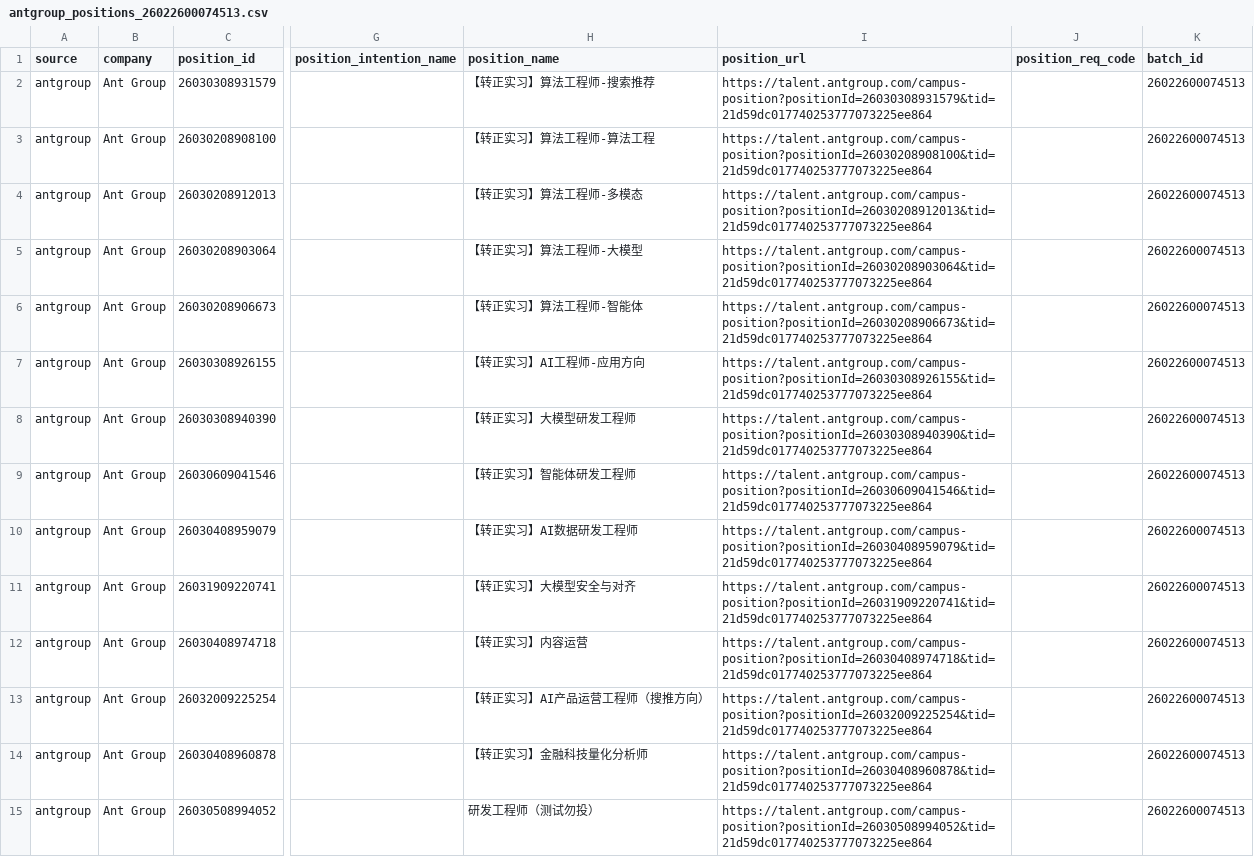
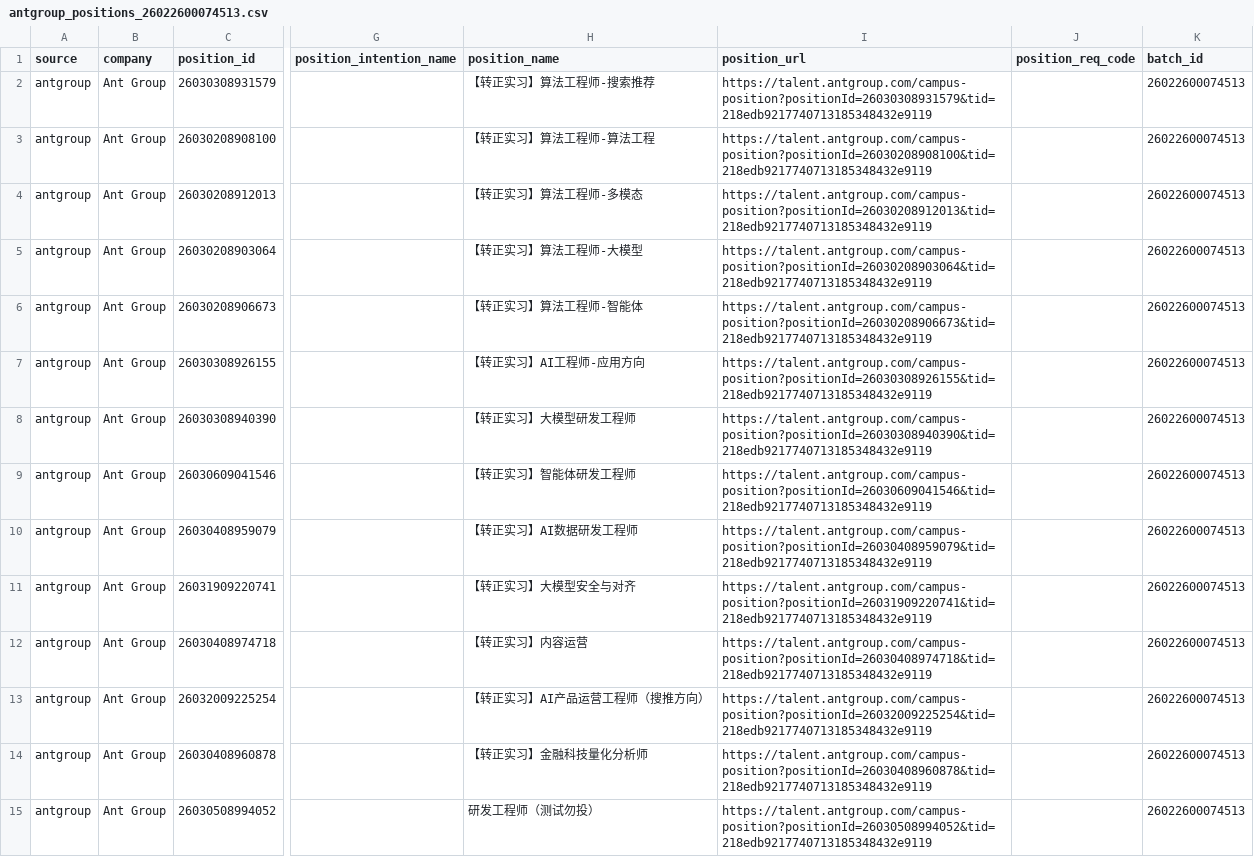
Before and after one commit to LouisLau-art/internship-jd-catalog, a CSV file: data/antgroup_positions_26022600074513.csv, drawn as a sheet; only a part is shown, gaps mark what is left out; the diff covers the shown part only; the diff names each change by its address in the sheet, - before the commit and + after, or states it on an @@ line.

```diff
--- a/data/antgroup_positions_26022600074513.csv
+++ b/data/antgroup_positions_26022600074513.csv
-I2 (position_url): https://talent.antgroup.com/campus-position?positionId=26030308931579&tid=21d59dc017740253777073225ee864
+I2 (position_url): https://talent.antgroup.com/campus-position?positionId=26030308931579&tid=218edb9217740713185348432e9119
-I3 (position_url): https://talent.antgroup.com/campus-position?positionId=26030208908100&tid=21d59dc017740253777073225ee864
+I3 (position_url): https://talent.antgroup.com/campus-position?positionId=26030208908100&tid=218edb9217740713185348432e9119
-I4 (position_url): https://talent.antgroup.com/campus-position?positionId=26030208912013&tid=21d59dc017740253777073225ee864
+I4 (position_url): https://talent.antgroup.com/campus-position?positionId=26030208912013&tid=218edb9217740713185348432e9119
-I5 (position_url): https://talent.antgroup.com/campus-position?positionId=26030208903064&tid=21d59dc017740253777073225ee864
+I5 (position_url): https://talent.antgroup.com/campus-position?positionId=26030208903064&tid=218edb9217740713185348432e9119
-I6 (position_url): https://talent.antgroup.com/campus-position?positionId=26030208906673&tid=21d59dc017740253777073225ee864
+I6 (position_url): https://talent.antgroup.com/campus-position?positionId=26030208906673&tid=218edb9217740713185348432e9119
-I7 (position_url): https://talent.antgroup.com/campus-position?positionId=26030308926155&tid=21d59dc017740253777073225ee864
+I7 (position_url): https://talent.antgroup.com/campus-position?positionId=26030308926155&tid=218edb9217740713185348432e9119
-I8 (position_url): https://talent.antgroup.com/campus-position?positionId=26030308940390&tid=21d59dc017740253777073225ee864
+I8 (position_url): https://talent.antgroup.com/campus-position?positionId=26030308940390&tid=218edb9217740713185348432e9119
-I9 (position_url): https://talent.antgroup.com/campus-position?positionId=26030609041546&tid=21d59dc017740253777073225ee864
+I9 (position_url): https://talent.antgroup.com/campus-position?positionId=26030609041546&tid=218edb9217740713185348432e9119
-I10 (position_url): https://talent.antgroup.com/campus-position?positionId=26030408959079&tid=21d59dc017740253777073225ee864
+I10 (position_url): https://talent.antgroup.com/campus-position?positionId=26030408959079&tid=218edb9217740713185348432e9119
-I11 (position_url): https://talent.antgroup.com/campus-position?positionId=26031909220741&tid=21d59dc017740253777073225ee864
+I11 (position_url): https://talent.antgroup.com/campus-position?positionId=26031909220741&tid=218edb9217740713185348432e9119
-I12 (position_url): https://talent.antgroup.com/campus-position?positionId=26030408974718&tid=21d59dc017740253777073225ee864
+I12 (position_url): https://talent.antgroup.com/campus-position?positionId=26030408974718&tid=218edb9217740713185348432e9119
-I13 (position_url): https://talent.antgroup.com/campus-position?positionId=26032009225254&tid=21d59dc017740253777073225ee864
+I13 (position_url): https://talent.antgroup.com/campus-position?positionId=26032009225254&tid=218edb9217740713185348432e9119
-I14 (position_url): https://talent.antgroup.com/campus-position?positionId=26030408960878&tid=21d59dc017740253777073225ee864
+I14 (position_url): https://talent.antgroup.com/campus-position?positionId=26030408960878&tid=218edb9217740713185348432e9119
-I15 (position_url): https://talent.antgroup.com/campus-position?positionId=26030508994052&tid=21d59dc017740253777073225ee864
+I15 (position_url): https://talent.antgroup.com/campus-position?positionId=26030508994052&tid=218edb9217740713185348432e9119
```
Also changed, not shown: 82 edited cells elsewhere in this file, 28 other files.
